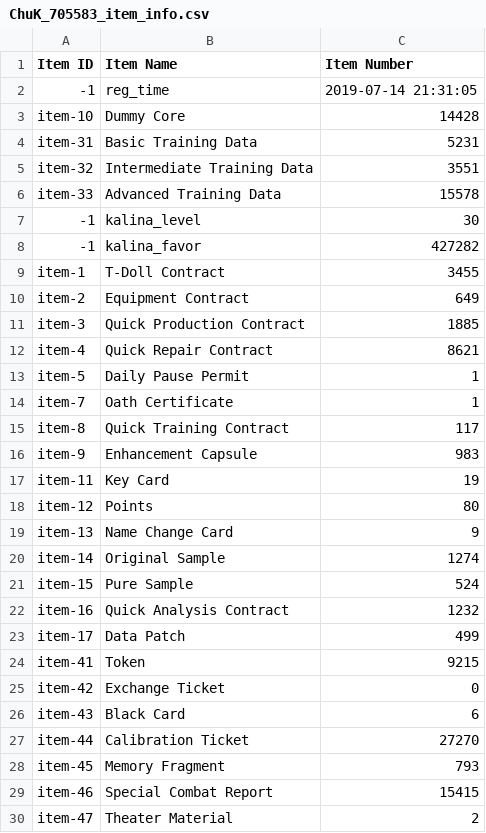
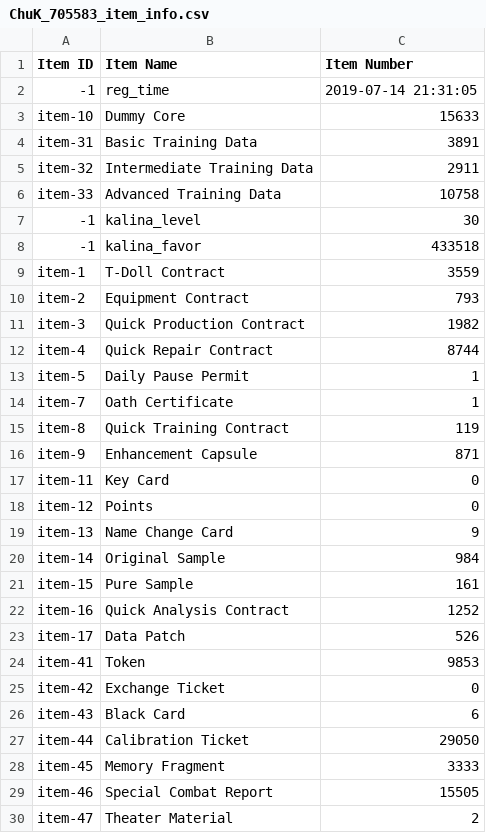
Before and after one commit to kchu-projects/girls-frontline-files, a CSV file: ChuK_705583_item_info.csv, drawn as a sheet; only a part is shown; the diff covers the shown part only.

```diff
--- a/ChuK_705583_item_info.csv
+++ b/ChuK_705583_item_info.csv
@@ -2,29 +2,29 @@
 -1,reg_time,2019-07-14 21:31:05
-item-10,Dummy Core,14428
-item-31,Basic Training Data,5231
-item-32,Intermediate Training Data,3551
-item-33,Advanced Training Data,15578
+item-10,Dummy Core,15633
+item-31,Basic Training Data,3891
+item-32,Intermediate Training Data,2911
+item-33,Advanced Training Data,10758
 -1,kalina_level,30
--1,kalina_favor,427282
-item-1,T-Doll Contract,3455
-item-2,Equipment Contract,649
-item-3,Quick Production Contract,1885
-item-4,Quick Repair Contract,8621
+-1,kalina_favor,433518
+item-1,T-Doll Contract,3559
+item-2,Equipment Contract,793
+item-3,Quick Production Contract,1982
+item-4,Quick Repair Contract,8744
 item-5,Daily Pause Permit,1
 item-7,Oath Certificate,1
-item-8,Quick Training Contract,117
-item-9,Enhancement Capsule,983
-item-11,Key Card,19
-item-12,Points,80
+item-8,Quick Training Contract,119
+item-9,Enhancement Capsule,871
+item-11,Key Card,0
+item-12,Points,0
 item-13,Name Change Card,9
-item-14,Original Sample,1274
-item-15,Pure Sample,524
-item-16,Quick Analysis Contract,1232
-item-17,Data Patch,499
-item-41,Token,9215
+item-14,Original Sample,984
+item-15,Pure Sample,161
+item-16,Quick Analysis Contract,1252
+item-17,Data Patch,526
+item-41,Token,9853
 item-42,Exchange Ticket,0
 item-43,Black Card,6
-item-44,Calibration Ticket,27270
-item-45,Memory Fragment,793
-item-46,Special Combat Report,15415
+item-44,Calibration Ticket,29050
+item-45,Memory Fragment,3333
+item-46,Special Combat Report,15505
 item-47,Theater Material,2
```
Also changed, not shown: 5 added rows and 43 edited cells elsewhere in this file, ChuK_705583_coalition_info.csv, ChuK_705583_equip_info.csv, 2 other files.
